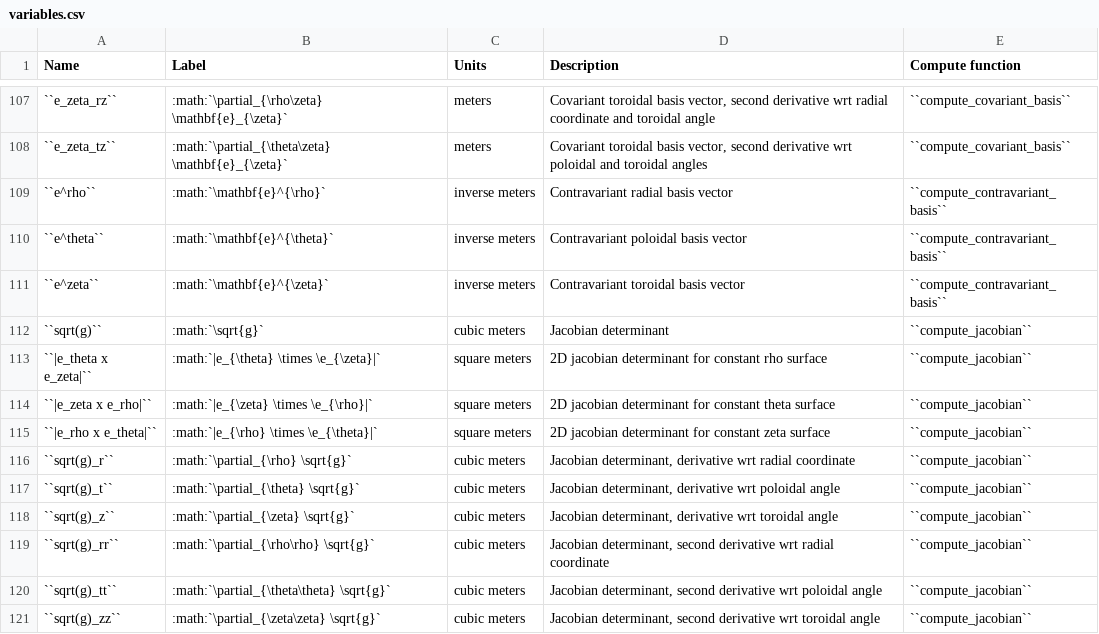
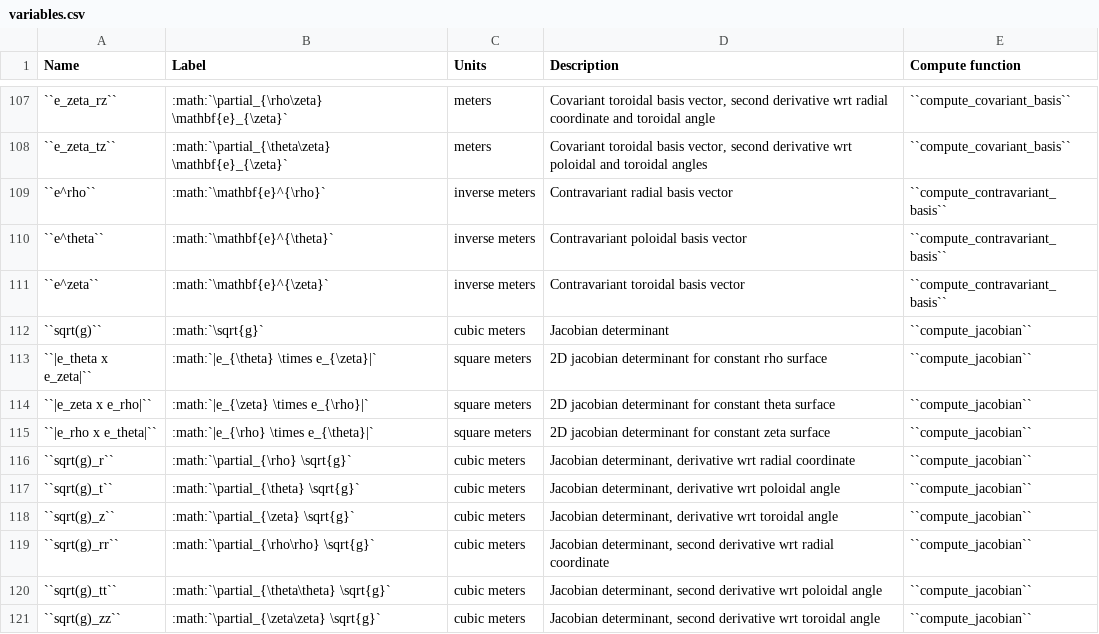
Before and after one commit to PlasmaControl/DESC, a CSV file: docs/variables.csv, drawn as a sheet; only a part is shown, gaps mark what is left out.

Commit message:
Plot tolerance, update latex label

```diff
--- a/docs/variables.csv
+++ b/docs/variables.csv
@@ -112,5 +112,5 @@ Name,Label,Units,Description,Compute function
 ``sqrt(g)``,:math:`\sqrt{g}`,cubic meters,Jacobian determinant,``compute_jacobian``
-``|e_theta x e_zeta|``,:math:`|e_{\theta} \times \e_{\zeta}|`,square meters,2D jacobian determinant for constant rho surface,``compute_jacobian``
-``|e_zeta x e_rho|``,:math:`|e_{\zeta} \times \e_{\rho}|`,square meters,2D jacobian determinant for constant theta surface,``compute_jacobian``
-``|e_rho x e_theta|``,:math:`|e_{\rho} \times \e_{\theta}|`,square meters,2D jacobian determinant for constant zeta surface,``compute_jacobian``
+``|e_theta x e_zeta|``,:math:`|e_{\theta} \times e_{\zeta}|`,square meters,2D jacobian determinant for constant rho surface,``compute_jacobian``
+``|e_zeta x e_rho|``,:math:`|e_{\zeta} \times e_{\rho}|`,square meters,2D jacobian determinant for constant theta surface,``compute_jacobian``
+``|e_rho x e_theta|``,:math:`|e_{\rho} \times e_{\theta}|`,square meters,2D jacobian determinant for constant zeta surface,``compute_jacobian``
 ``sqrt(g)_r``,:math:`\partial_{\rho} \sqrt{g}`,cubic meters,"Jacobian determinant, derivative wrt radial coordinate",``compute_jacobian``
```
Also changed, not shown: 2 other files.
